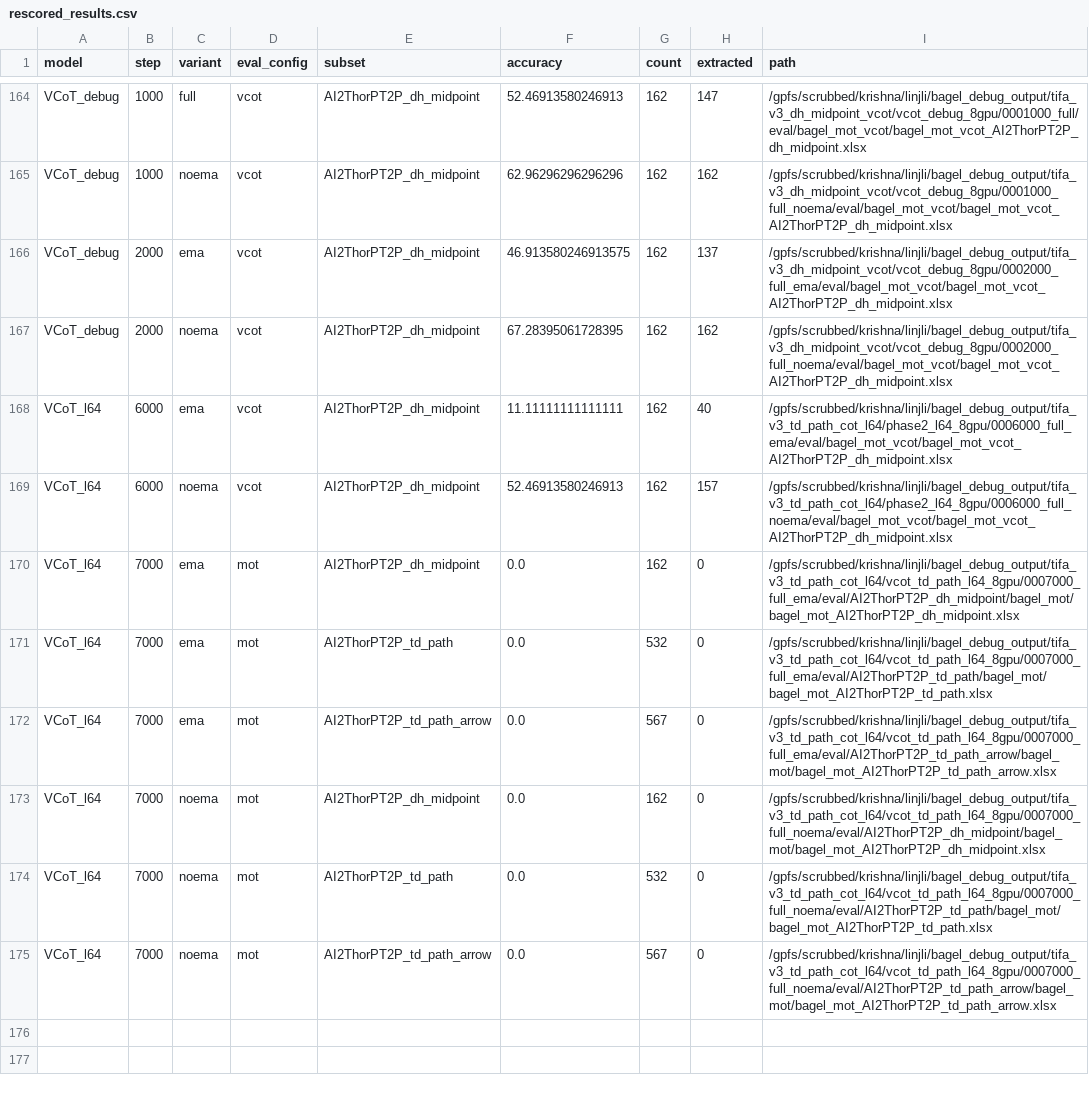
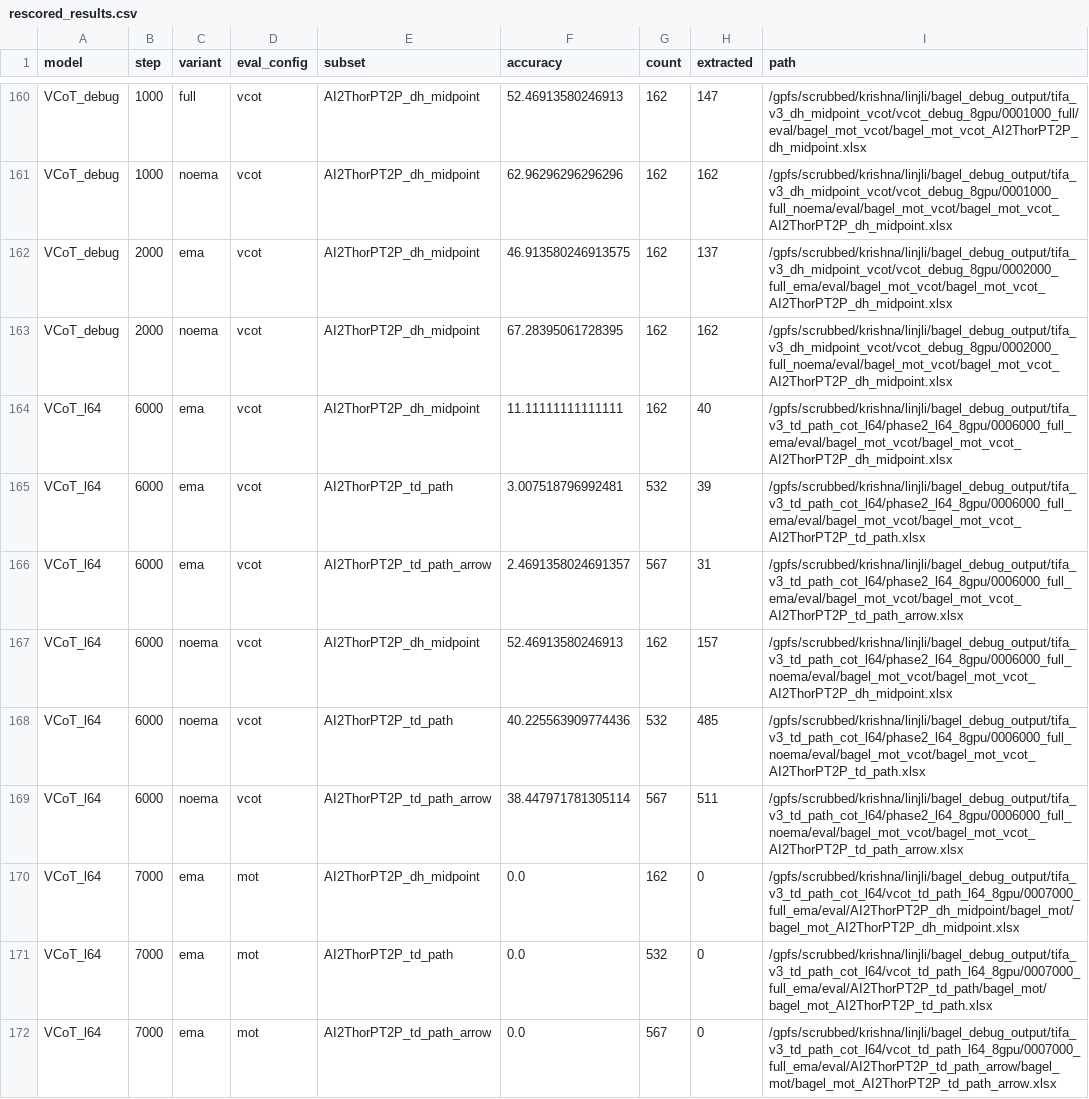
Before and after one commit to linjieli222/SpatialReasoning_train, a CSV file: docs/rescored_results.csv, drawn as a sheet; only a part is shown, gaps mark what is left out; the shorter side is filled out with more unchanged rows; the diff covers the shown part only; the diff names each change by its address in the sheet, - before the commit and + after, or states it on an @@ line.

```diff
--- a/docs/rescored_results.csv
+++ b/docs/rescored_results.csv
+row 165: VCoT_l64 | 6000 | ema | vcot | AI2ThorPT2P_td_path | 3.007518796992481 | 532 | 39 | /gpfs/scrubbed/krishna/linjli/bagel_debug_output/tifa_v3_td_path_cot_l64/phase2_l64_8gpu/0006000_full_ema/eval/bagel_mot_vcot/bagel_mot_vcot_AI2ThorPT2P_td_path.xlsx
+row 166: VCoT_l64 | 6000 | ema | vcot | AI2ThorPT2P_td_path_arrow | 2.4691358024691357 | 567 | 31 | /gpfs/scrubbed/krishna/linjli/bagel_debug_output/tifa_v3_td_path_cot_l64/phase2_l64_8gpu/0006000_full_ema/eval/bagel_mot_vcot/bagel_mot_vcot_AI2ThorPT2P_td_path_arrow.xlsx
+row 168: VCoT_l64 | 6000 | noema | vcot | AI2ThorPT2P_td_path | 40.225563909774436 | 532 | 485 | /gpfs/scrubbed/krishna/linjli/bagel_debug_output/tifa_v3_td_path_cot_l64/phase2_l64_8gpu/0006000_full_noema/eval/bagel_mot_vcot/bagel_mot_vcot_AI2ThorPT2P_td_path.xlsx
+row 169: VCoT_l64 | 6000 | noema | vcot | AI2ThorPT2P_td_path_arrow | 38.447971781305114 | 567 | 511 | /gpfs/scrubbed/krishna/linjli/bagel_debug_output/tifa_v3_td_path_cot_l64/phase2_l64_8gpu/0006000_full_noema/eval/bagel_mot_vcot/bagel_mot_vcot_AI2ThorPT2P_td_path_arrow.xlsx
```
Also changed, not shown: 6 added rows and 5 removed rows elsewhere in this file, 1 other file.
